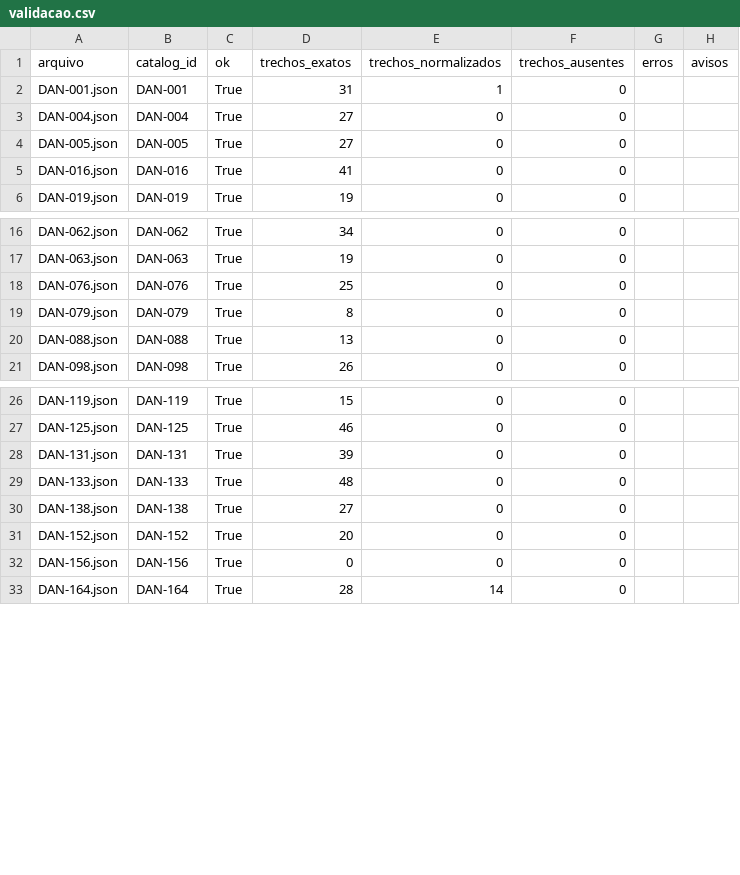
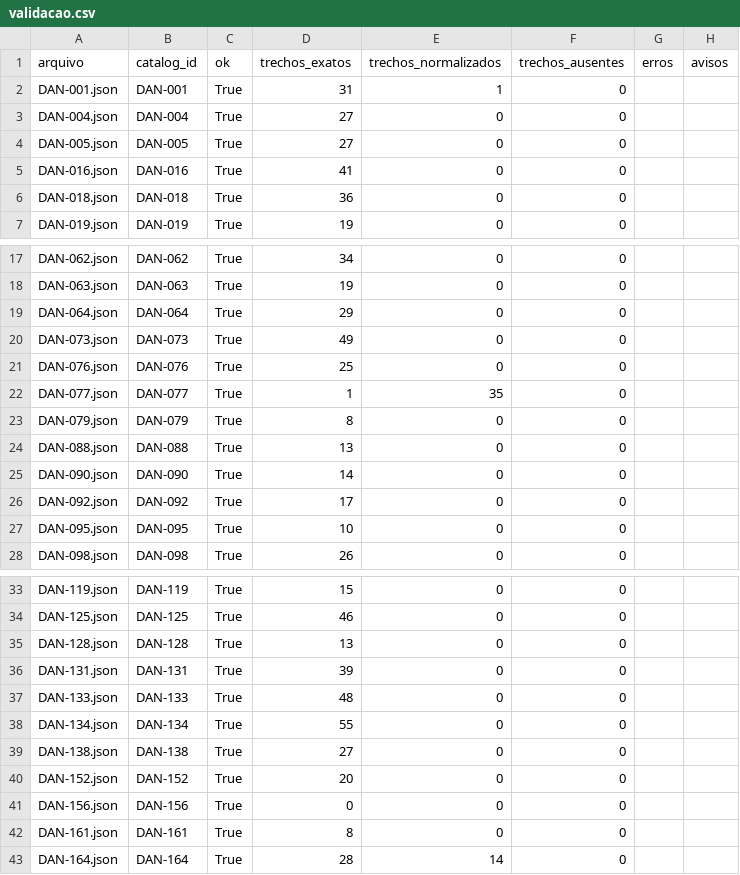
Before and after one commit to bulk-consulting/multiagent-incidents-postmortem, a CSV file: ingestion/fichas/saida/validacao.csv, drawn as a sheet; only a part is shown, gaps mark what is left out; the diff names each change by its address in the sheet, - before the commit and + after, or states it on an @@ line.

```diff
--- a/ingestion/fichas/saida/validacao.csv
+++ b/ingestion/fichas/saida/validacao.csv
+row 6: DAN-018.json | DAN-018 | True | 36 | 0 | 0
+row 19: DAN-064.json | DAN-064 | True | 29 | 0 | 0
+row 20: DAN-073.json | DAN-073 | True | 49 | 0 | 0
+row 22: DAN-077.json | DAN-077 | True | 1 | 35 | 0
+row 25: DAN-090.json | DAN-090 | True | 14 | 0 | 0
+row 26: DAN-092.json | DAN-092 | True | 17 | 0 | 0
+row 27: DAN-095.json | DAN-095 | True | 10 | 0 | 0
+row 35: DAN-128.json | DAN-128 | True | 13 | 0 | 0
+row 38: DAN-134.json | DAN-134 | True | 55 | 0 | 0
+row 42: DAN-161.json | DAN-161 | True | 8 | 0 | 0
```
Also changed, not shown: 27 other files.
